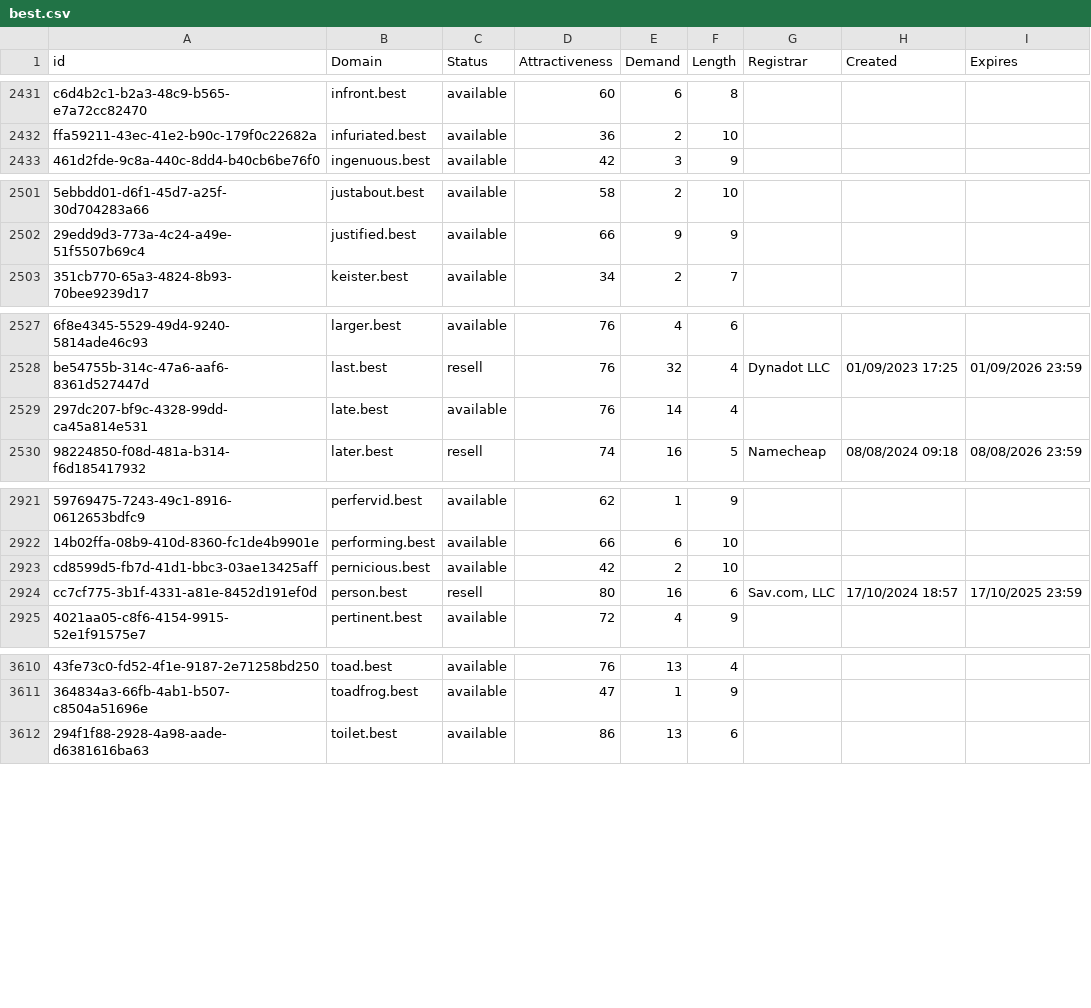
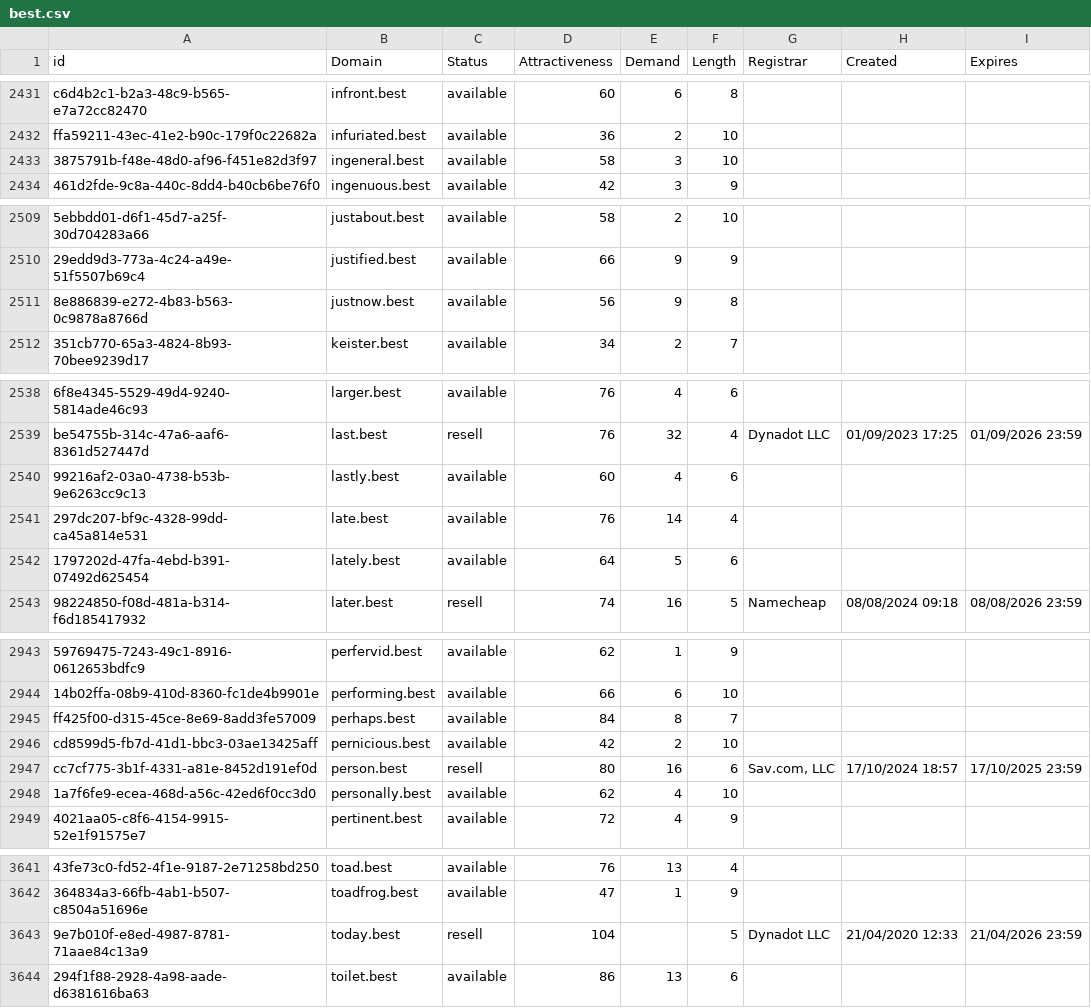
Before and after one commit to UniqueDomains/best-oneword-domains, a CSV file: best.csv, drawn as a sheet; only a part is shown, gaps mark what is left out; the diff covers the shown part only; the diff names each change by its address in the sheet, - before the commit and + after, or states it on an @@ line.

```diff
--- a/best.csv
+++ b/best.csv
+row 2433: 3875791b-f48e-48d0-af96-f451e82d3f97 | ingeneral.best | available | 58 | 3 | 10
+row 2511: 8e886839-e272-4b83-b563-0c9878a8766d | justnow.best | available | 56 | 9 | 8
+row 2540: 99216af2-03a0-4738-b53b-9e6263cc9c13 | lastly.best | available | 60 | 4 | 6
+row 2542: 1797202d-47fa-4ebd-b391-07492d625454 | lately.best | available | 64 | 5 | 6
+row 2945: ff425f00-d315-45ce-8e69-8add3fe57009 | perhaps.best | available | 84 | 8 | 7
+row 2948: 1a7f6fe9-ecea-468d-a56c-42ed6f0cc3d0 | personally.best | available | 62 | 4 | 10
+row 3643: 9e7b010f-e8ed-4987-8781-71aae84c13a9 | today.best | resell | 104 |  | 5 | Dynadot LLC | 21/04/2020 12:33 | 21/04/2026 23:59
```
Also changed, not shown: 25 added rows and 6 edited cells elsewhere in this file, 2 other files.
